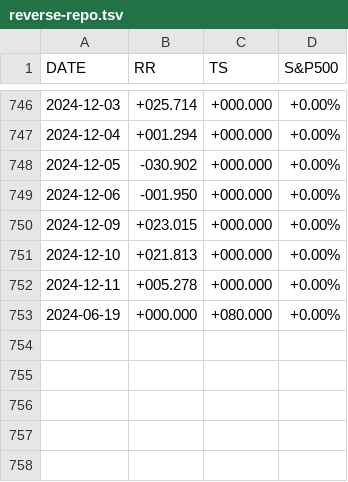
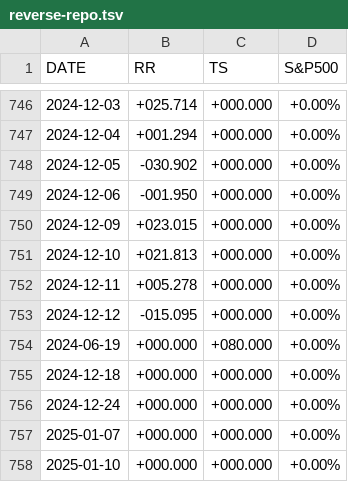
Before and after one commit to stockaitkenwaterman/reverse-repo, a TSV file: reverse-repo.tsv, drawn as a sheet; only a part is shown, gaps mark what is left out.

Commit message:
no comment is good comment

```diff
--- a/reverse-repo.tsv
+++ b/reverse-repo.tsv
@@ -752,2 +752,7 @@ DATE	RR	TS	S&P500
 2024-12-11	+005.278	+000.000	+0.00%
+2024-12-12	-015.095	+000.000	+0.00%
 2024-06-19	+000.000	+080.000	+0.00%
+2024-12-18	+000.000	+000.000	+0.00%
+2024-12-24	+000.000	+000.000	+0.00%
+2025-01-07	+000.000	+000.000	+0.00%
+2025-01-10	+000.000	+000.000	+0.00%
```
